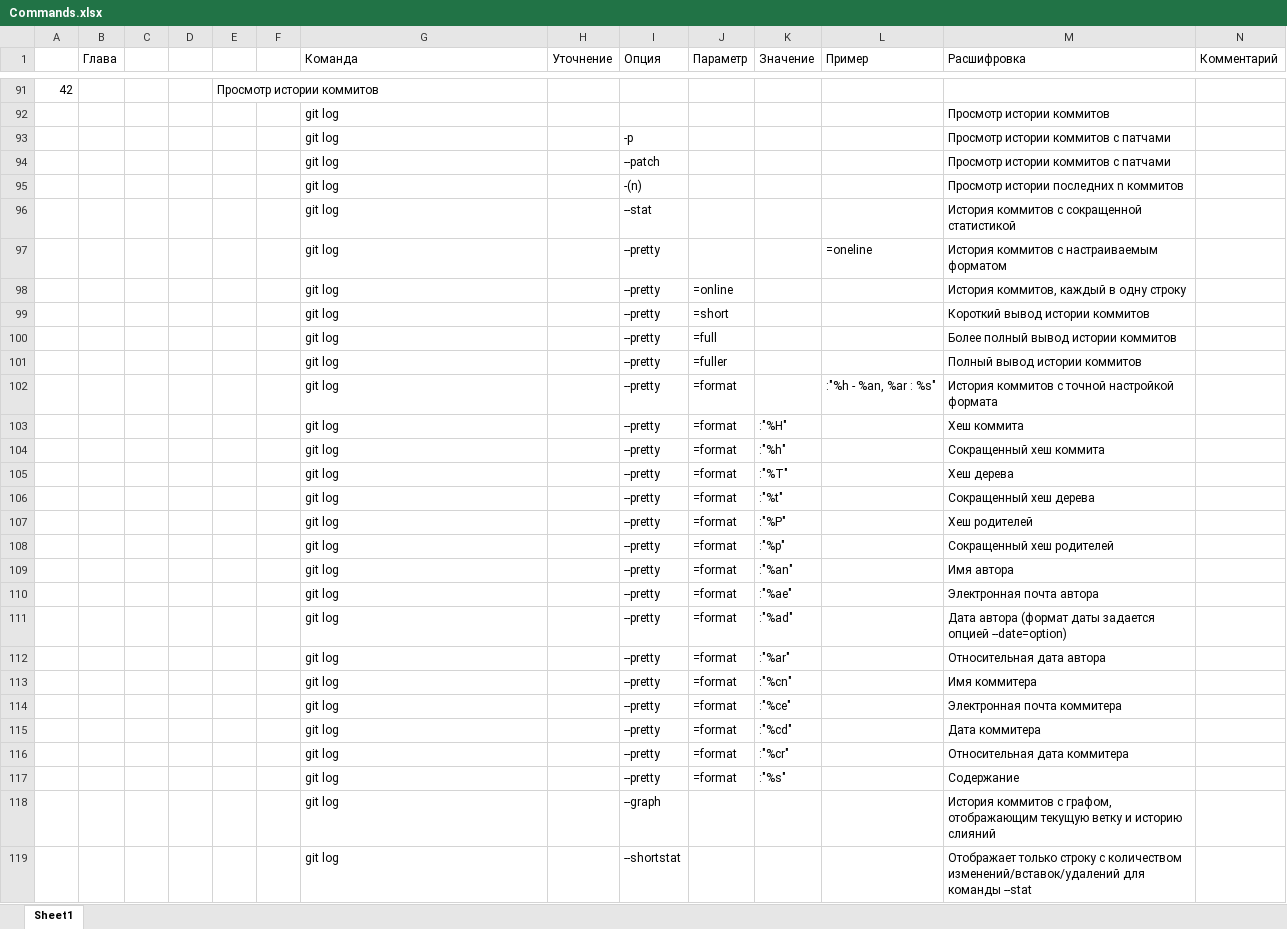
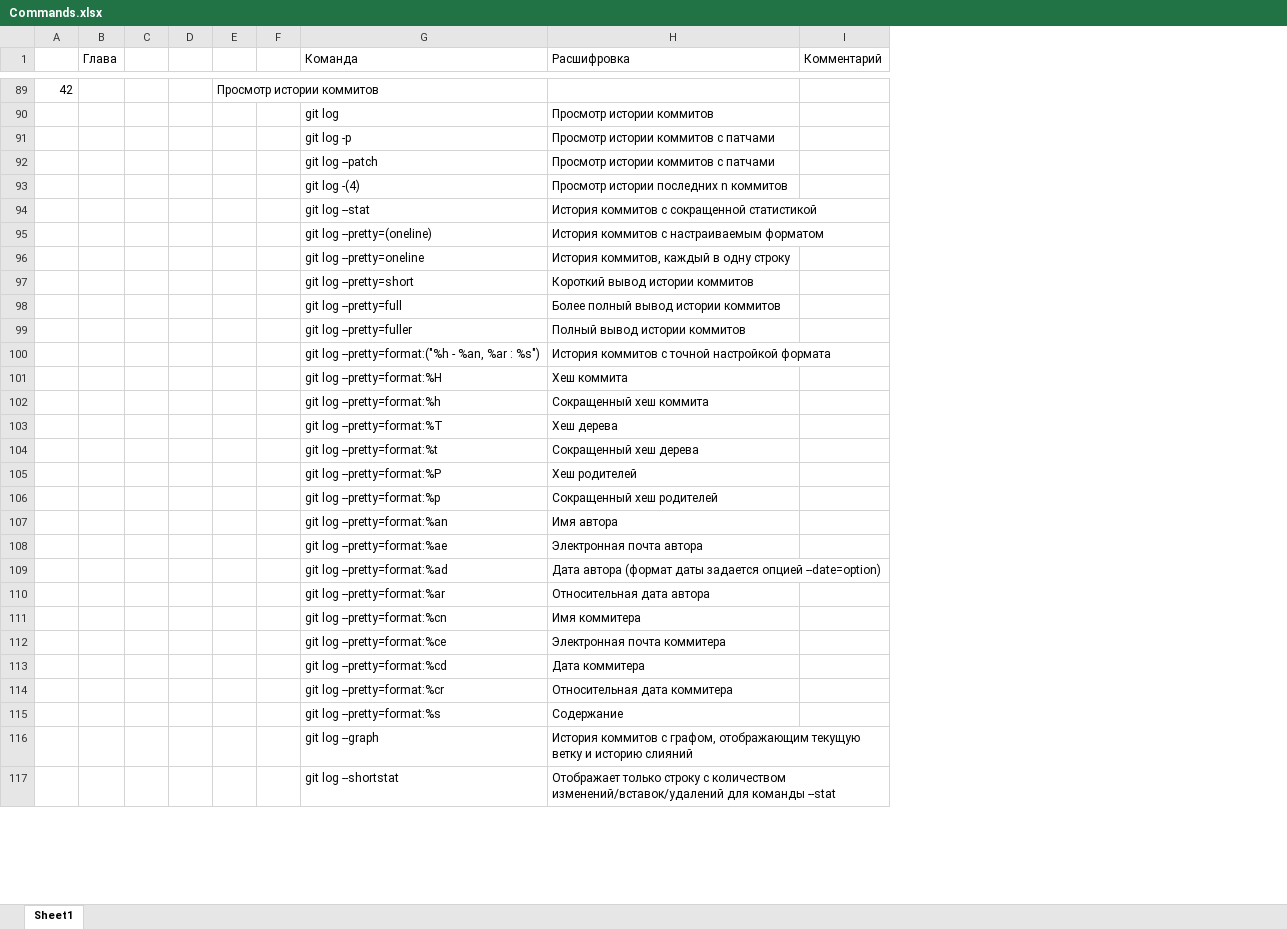
Before and after one commit to ZnDantez/Git, an Excel workbook: ProGit/Commands.xlsx, sheet Sheet1, drawn as a sheet; only a part is shown, gaps mark what is left out; values as stored, in another font and other column widths than the file's, no borders; removed rows and columns are numbered as before the commit, all else as after; the diff covers the shown part only; the diff names each change by its address in the sheet, - before the commit and + after, or states it on an @@ line.

Commit message:
Коммит в основной ветке для теста новых команд

```diff
--- a/ProGit/Commands.xlsx (sheet Sheet1)
+++ b/ProGit/Commands.xlsx (sheet Sheet1)
-column H (Уточнение), empty
-column I (Опция), rows 93-119: -p | --patch | -(n) | --stat | --pretty | --pretty | --pretty | --pretty | --pretty | --pretty | --pretty | --pretty | --pretty | --pretty | --pretty | --pretty | --pretty | --pretty | --pretty | --pretty | --pretty | --pretty | --pretty | --pretty | --pretty | --graph | --shortstat
-column J (Параметр), rows 98-117: =online | =short | =full | =fuller | =format | =format | =format | =format | =format | =format | =format | =format | =format | =format | =format | =format | =format | =format | =format | =format
-column K (Значение), rows 103-117: :"%H" | :"%h" | :"%T" | :"%t" | :"%P" | :"%p" | :"%an" | :"%ae" | :"%ad" | :"%ar" | :"%cn" | :"%ce" | :"%cd" | :"%cr" | :"%s"
-column L (Пример), rows 97-102: =oneline |  |  |  |  | :"%h - %an, %ar : %s"
-G91 (Команда): git log
+G91 (Команда): git log -p
-G92 (Команда): git log
+G92 (Команда): git log --patch
-G93 (Команда): git log
+G93 (Команда): git log -(4)
-G94 (Команда): git log
+G94 (Команда): git log --stat
-G95 (Команда): git log
+G95 (Команда): git log --pretty=(oneline)
-G96 (Команда): git log
+G96 (Команда): git log --pretty=oneline
-G97 (Команда): git log
+G97 (Команда): git log --pretty=short
-G98 (Команда): git log
+G98 (Команда): git log --pretty=full
-G99 (Команда): git log
+G99 (Команда): git log --pretty=fuller
-G100 (Команда): git log
+G100 (Команда): git log --pretty=format:("%h - %an, %ar : %s")
-G101 (Команда): git log
+G101 (Команда): git log --pretty=format:%H
-G102 (Команда): git log
+G102 (Команда): git log --pretty=format:%h
-G103 (Команда): git log
+G103 (Команда): git log --pretty=format:%T
-G104 (Команда): git log
+G104 (Команда): git log --pretty=format:%t
-G105 (Команда): git log
+G105 (Команда): git log --pretty=format:%P
-G106 (Команда): git log
+G106 (Команда): git log --pretty=format:%p
-G107 (Команда): git log
+G107 (Команда): git log --pretty=format:%an
-G108 (Команда): git log
+G108 (Команда): git log --pretty=format:%ae
-G109 (Команда): git log
+G109 (Команда): git log --pretty=format:%ad
-G110 (Команда): git log
+G110 (Команда): git log --pretty=format:%ar
-G111 (Команда): git log
+G111 (Команда): git log --pretty=format:%cn
-G112 (Команда): git log
+G112 (Команда): git log --pretty=format:%ce
-G113 (Команда): git log
+G113 (Команда): git log --pretty=format:%cd
-G114 (Команда): git log
+G114 (Команда): git log --pretty=format:%cr
-G115 (Команда): git log
+G115 (Команда): git log --pretty=format:%s
-G116 (Команда): git log
+G116 (Команда): git log --graph
-G117 (Команда): git log
+G117 (Команда): git log --shortstat
```
Also changed, not shown: 15 added rows, 5 removed rows, 79 edited cells and cell formats elsewhere in this sheet.
